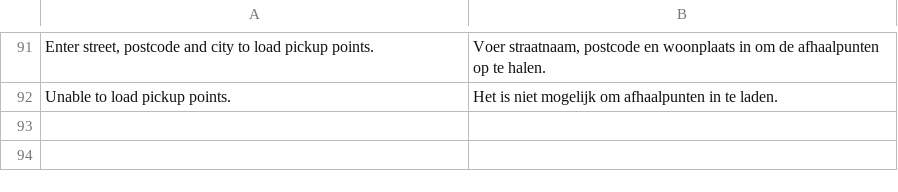
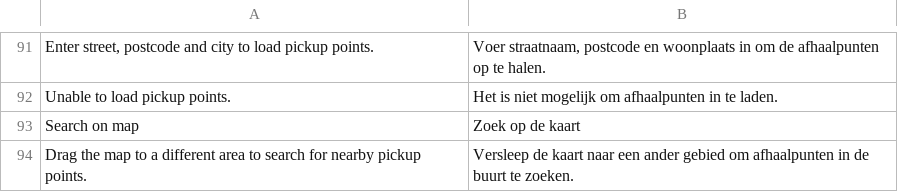
Before and after one commit to 5mehulhelp5/magento2-pickup-points, a CSV file: src/i18n/nl_NL.csv, drawn as a sheet; only a part is shown, gaps mark what is left out; the diff names each change by its address in the sheet, - before the commit and + after, or states it on an @@ line.

Commit message:
Open pickup points map on fallback location when API returns no points When the pickup points API returns an empty list for the shipping address, the map could not be opened, so customers in regions without carrier pickup points were stuck. Now the map opens on the geocoded shipping address (with a country center as last resort) so the customer can drag the map to search nearby areas. Backend - GetPickupPoints: include search_latitude/search_longitude in the empty   response so the frontend has a fallback center. Frontend - pickup-points.js: track fallbackMapCoordinates from every API response,   add getFallbackMapCenter() with per-country defaults, and allow   initializeMap() to render with zero points. - pickup-points-map.js: render Leaflet and Google maps with a fallback   center when no pickup points are available. - pickup-points-map.js: fix "mapInstance.setView is not a function" by   creating provider-matching markers in updateMap() (new   createGoogleMarker helper) and routing centering via capability checks   (setView for Leaflet, setCenter/setZoom for Google) instead of relying   on a loaded google.maps global. UI - wrapper.html: "Search on map" button in the error block when the map   is enabled. - modal.html: hint to drag the map when the list is empty. - pickup-points.css: styling for the new button and hint. - i18n/nl_NL.csv: Dutch translations for the new strings. Tests - GetPickupPointsTest: verify geocoded coordinates are returned when the   API yields an empty list.

```diff
--- a/src/i18n/nl_NL.csv
+++ b/src/i18n/nl_NL.csv
+row 93: Search on map | Zoek op de kaart
+row 94: Drag the map to a different area to search for nearby pickup points. | Versleep de kaart naar een ander gebied om afhaalpunten in de buurt te zoeken.
```
Also changed, not shown: 7 other files.
